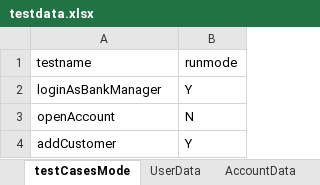
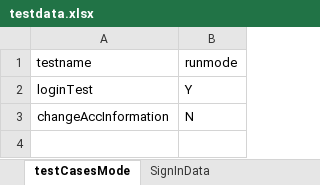
Before and after one commit to nayangogoi744/PageObjectModelFarmework, an Excel workbook: src/main/resources/testdata.xlsx, sheet testCasesMode, drawn as a sheet; values as stored, in another font and other column widths than the file's, no borders; the diff names each change by its address in the sheet, - before the commit and + after, or states it on an @@ line.

```diff
--- a/src/main/resources/testdata.xlsx (sheet testCasesMode)
+++ b/src/main/resources/testdata.xlsx (sheet testCasesMode)
-sheet tab: UserData
+sheet tab: SignInData
-A2 (testname): loginAsBankManager
+A2 (testname): loginTest
-A3 (testname): openAccount
+A3 (testname): changeAccInformation
-row 4: addCustomer | Y
```
Also changed, not shown: sheet SignInData, sheet AccountData.
